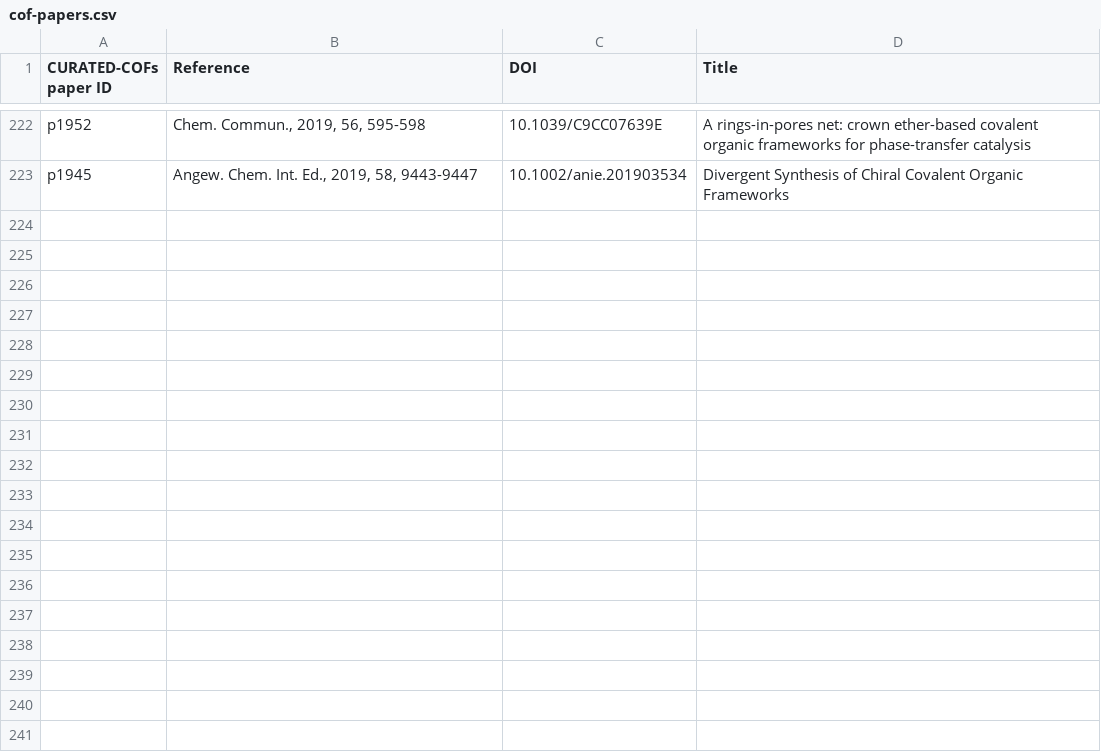
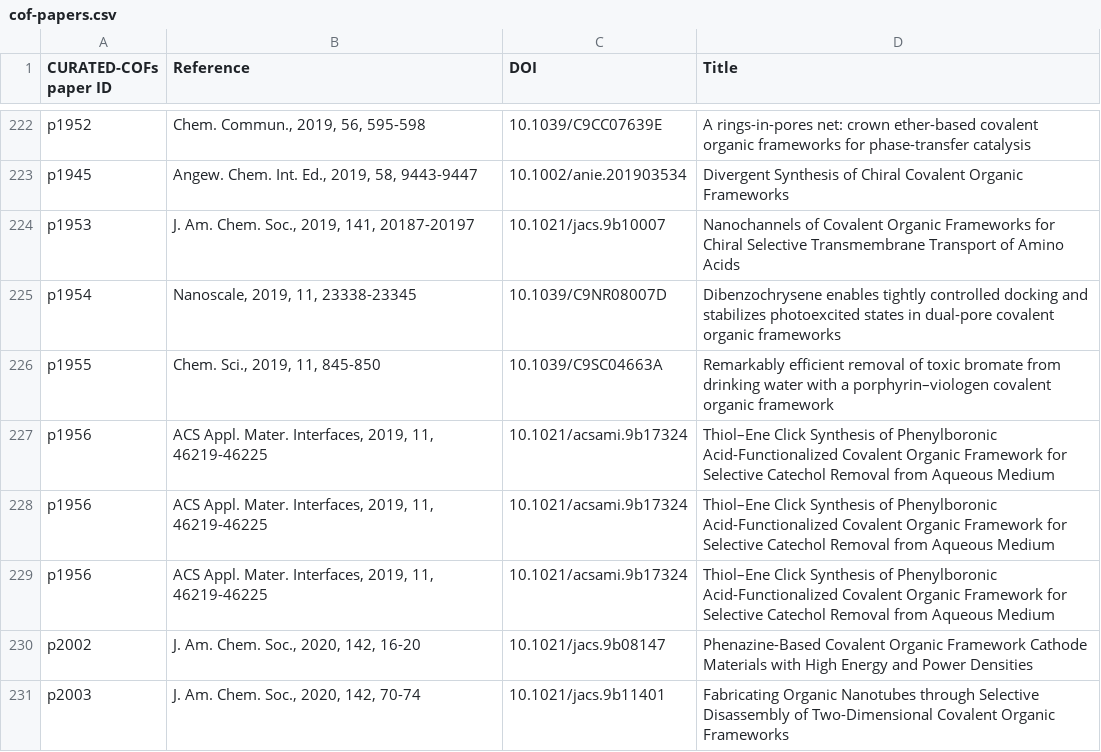
Before and after one commit to danieleongari/CURATED-COFs, a CSV file: cof-papers.csv, drawn as a sheet; only a part is shown, gaps mark what is left out.

Commit message:
add 12 cofs from 8 papers

```diff
--- a/cof-papers.csv
+++ b/cof-papers.csv
@@ -223 +223,9 @@ p1952,"Chem. Commun., 2019, 56, 595-598",10.1039/C9CC07639E,"A rings-in-pores ne
 p1945,"Angew. Chem. Int. Ed., 2019, 58, 9443-9447",10.1002/anie.201903534,"Divergent Synthesis of Chiral Covalent Organic Frameworks"
+p1953,"J. Am. Chem. Soc., 2019, 141, 20187-20197",10.1021/jacs.9b10007,"Nanochannels of Covalent Organic Frameworks for Chiral Selective Transmembrane Transport of Amino Acids"
+p1954,"Nanoscale, 2019, 11, 23338-23345",10.1039/C9NR08007D,"Dibenzochrysene enables tightly controlled docking and stabilizes photoexcited states in dual-pore covalent organic frameworks"
+p1955,"Chem. Sci., 2019, 11, 845-850",10.1039/C9SC04663A,"Remarkably efficient removal of toxic bromate from drinking water with a porphyrin–viologen covalent organic framework"
+p1956,"ACS Appl. Mater. Interfaces, 2019, 11, 46219-46225",10.1021/acsami.9b17324,"Thiol–Ene Click Synthesis of Phenylboronic Acid-Functionalized Covalent Organic Framework for Selective Catechol Removal from Aqueous Medium"
+p1956,"ACS Appl. Mater. Interfaces, 2019, 11, 46219-46225",10.1021/acsami.9b17324,"Thiol–Ene Click Synthesis of Phenylboronic Acid-Functionalized Covalent Organic Framework for Selective Catechol Removal from Aqueous Medium"
+p1956,"ACS Appl. Mater. Interfaces, 2019, 11, 46219-46225",10.1021/acsami.9b17324,"Thiol–Ene Click Synthesis of Phenylboronic Acid-Functionalized Covalent Organic Framework for Selective Catechol Removal from Aqueous Medium"
+p2002,"J. Am. Chem. Soc., 2020, 142, 16-20",10.1021/jacs.9b08147,"Phenazine-Based Covalent Organic Framework Cathode Materials with High Energy and Power Densities"
+p2003,"J. Am. Chem. Soc., 2020, 142, 70-74",10.1021/jacs.9b11401,"Fabricating Organic Nanotubes through Selective Disassembly of Two-Dimensional Covalent Organic Frameworks"
```
Also changed, not shown: cof-frameworks.csv, 12 other files.
